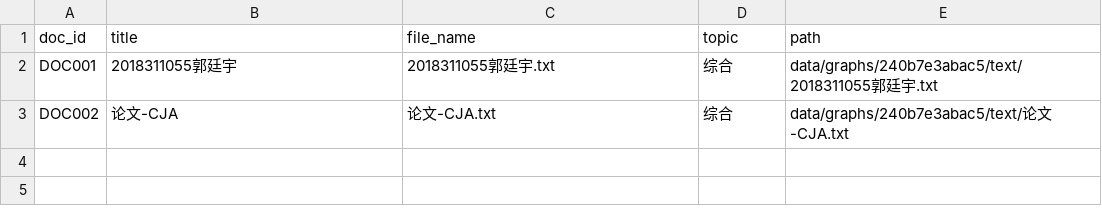
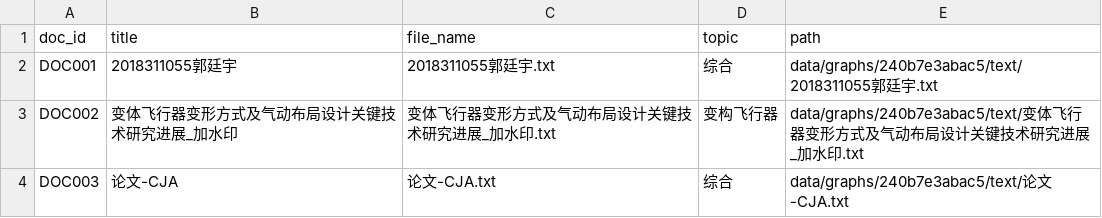
Before and after one commit to Error404NotFound1/KG_Lab, a CSV file: data/metadata/documents.csv, drawn as a sheet.

```diff
--- a/data/metadata/documents.csv
+++ b/data/metadata/documents.csv
@@ -2,2 +2,3 @@
 DOC001,2018311055郭廷宇,2018311055郭廷宇.txt,综合,data/graphs/240b7e3abac5/text/2018311055郭廷宇.txt
-DOC002,论文-CJA,论文-CJA.txt,综合,data/graphs/240b7e3abac5/text/论文-CJA.txt
+DOC002,变体飞行器变形方式及气动布局设计关键技术研究进展_加水印,变体飞行器变形方式及气动布局设计关键技术研究进展_加水印.txt,变构飞行器,data/graphs/240b7e3abac5/text/变体飞行器变形方式及气动布局设计关键技术研究进展_加水印.txt
+DOC003,论文-CJA,论文-CJA.txt,综合,data/graphs/240b7e3abac5/text/论文-CJA.txt
```
Also changed, not shown: data/graphs/240b7e3abac5/terminology/terms_clean.csv, 42 other files.
